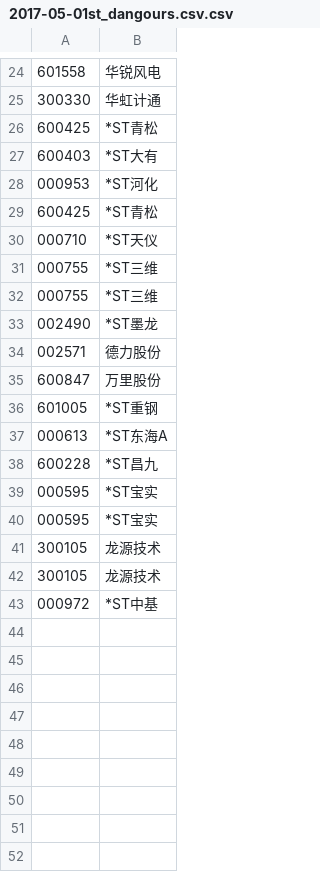
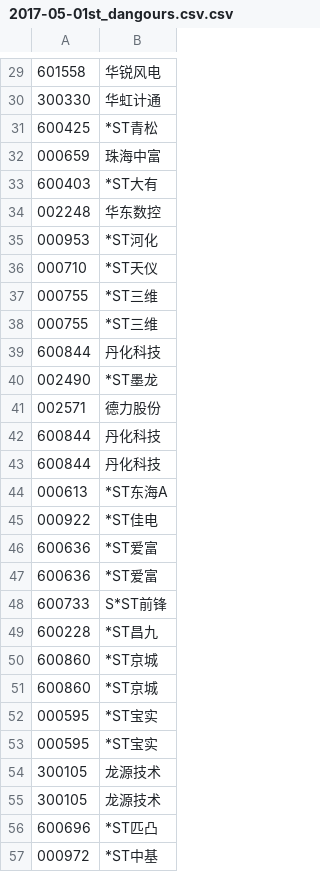
Before and after one commit to Rockyzsu/stock, a CSV file: data/2017-05-01st_dangours.csv.csv, drawn as a sheet; only a part is shown, gaps mark what is left out; removed rows and columns are numbered as before the commit, all else as after; the diff covers the shown part only; the diff names each change by its address in the sheet, - before the commit and + after, or states it on an @@ line.

```diff
--- a/data/2017-05-01st_dangours.csv.csv
+++ b/data/2017-05-01st_dangours.csv.csv
+row 32: 000659 | 珠海中富
+row 34: 002248 | 华东数控
-row 29: 600425 | *ST青松
+row 39: 600844 | 丹化科技
-row 35: 600847 | 万里股份
-row 36: 601005 | *ST重钢
+row 42: 600844 | 丹化科技
+row 43: 600844 | 丹化科技
+row 45: 000922 | *ST佳电
+row 46: 600636 | *ST爱富
+row 47: 600636 | *ST爱富
+row 48: 600733 | S*ST前锋
+row 50: 600860 | *ST京城
+row 51: 600860 | *ST京城
+row 56: 600696 | *ST匹凸
```
Also changed, not shown: 13 added rows and 8 removed rows elsewhere in this file, 2 other files.
